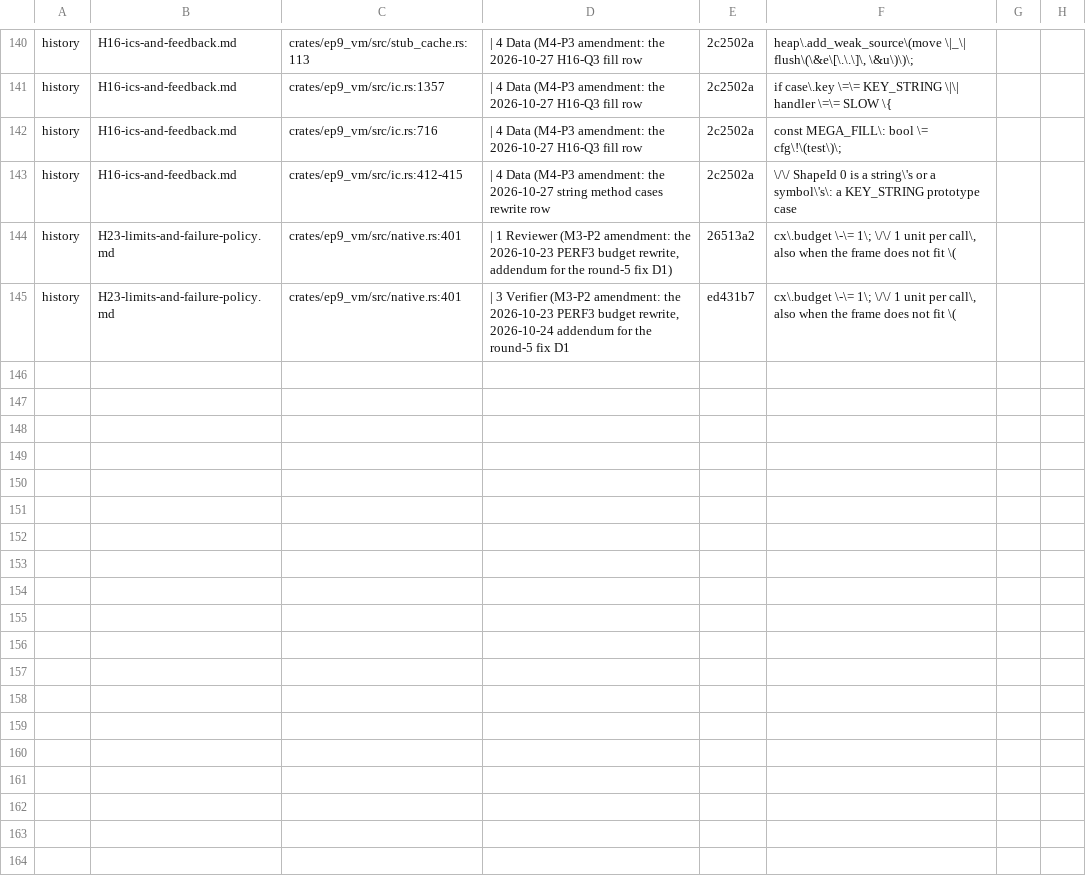
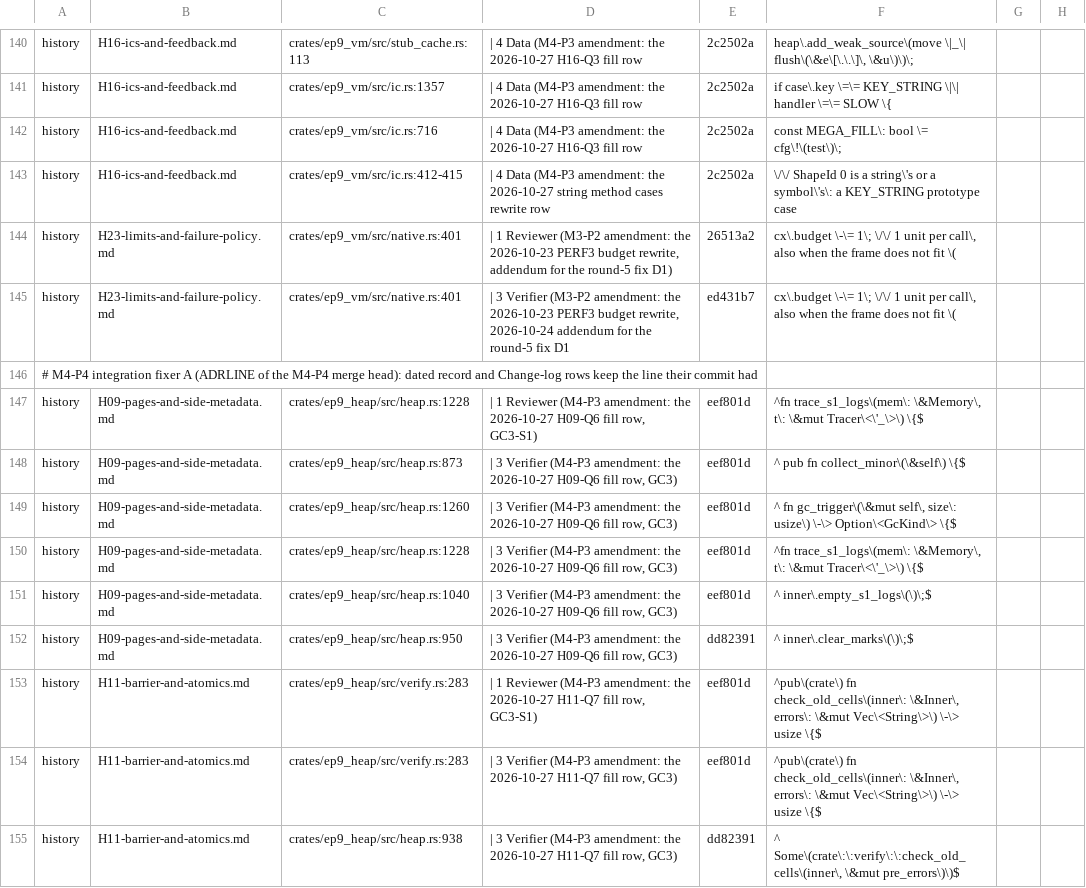
Before and after one commit to ivy-lyn/ep9, a TSV file: tools/xtask/src/exit/adrline-pins.tsv, drawn as a sheet; only a part is shown, gaps mark what is left out; the diff covers the shown part only; the diff names each change by its address in the sheet, - before the commit and + after, or states it on an @@ line.

```diff
--- a/tools/xtask/src/exit/adrline-pins.tsv
+++ b/tools/xtask/src/exit/adrline-pins.tsv
+row 146: # M4-P4 integration fixer A (ADRLINE of the M4-P4 merge head): dated record and Change-log rows keep the line their commit had
+row 147: history | H09-pages-and-side-metadata.md | crates/ep9_heap/src/heap.rs:1228 | | 1 Reviewer (M4-P3 amendment: the 2026-10-27 H09-Q6 fill row, GC3-S1) | eef801d | ^fn trace_s1_logs\(mem\: \&Memory\, t\: \&mut Tracer\<\'_\>\) \{$
+row 148: history | H09-pages-and-side-metadata.md | crates/ep9_heap/src/heap.rs:873 | | 3 Verifier (M4-P3 amendment: the 2026-10-27 H09-Q6 fill row, GC3) | eef801d | ^ pub fn collect_minor\(\&self\) \{$
+row 149: history | H09-pages-and-side-metadata.md | crates/ep9_heap/src/heap.rs:1260 | | 3 Verifier (M4-P3 amendment: the 2026-10-27 H09-Q6 fill row, GC3) | eef801d | ^ fn gc_trigger\(\&mut self\, size\: usize\) \-\> Option\<GcKind\> \{$
+row 150: history | H09-pages-and-side-metadata.md | crates/ep9_heap/src/heap.rs:1228 | | 3 Verifier (M4-P3 amendment: the 2026-10-27 H09-Q6 fill row, GC3) | eef801d | ^fn trace_s1_logs\(mem\: \&Memory\, t\: \&mut Tracer\<\'_\>\) \{$
+row 151: history | H09-pages-and-side-metadata.md | crates/ep9_heap/src/heap.rs:1040 | | 3 Verifier (M4-P3 amendment: the 2026-10-27 H09-Q6 fill row, GC3) | eef801d | ^ inner\.empty_s1_logs\(\)\;$
+row 152: history | H09-pages-and-side-metadata.md | crates/ep9_heap/src/heap.rs:950 | | 3 Verifier (M4-P3 amendment: the 2026-10-27 H09-Q6 fill row, GC3) | dd82391 | ^ inner\.clear_marks\(\)\;$
+row 153: history | H11-barrier-and-atomics.md | crates/ep9_heap/src/verify.rs:283 | | 1 Reviewer (M4-P3 amendment: the 2026-10-27 H11-Q7 fill row, GC3-S1) | eef801d | ^pub\(crate\) fn check_old_cells\(inner\: \&Inner\, errors\: \&mut Vec\<String\>\) \-\> usize \{$
+row 154: history | H11-barrier-and-atomics.md | crates/ep9_heap/src/verify.rs:283 | | 3 Verifier (M4-P3 amendment: the 2026-10-27 H11-Q7 fill row, GC3) | eef801d | ^pub\(crate\) fn check_old_cells\(inner\: \&Inner\, errors\: \&mut Vec\<String\>\) \-\> usize \{$
+row 155: history | H11-barrier-and-atomics.md | crates/ep9_heap/src/heap.rs:938 | | 3 Verifier (M4-P3 amendment: the 2026-10-27 H11-Q7 fill row, GC3) | dd82391 | ^ Some\(crate\:\:verify\:\:check_old_cells\(inner\, \&mut pre_errors\)\)$
```
Also changed, not shown: 9 added rows elsewhere in this file, 14 other files.
